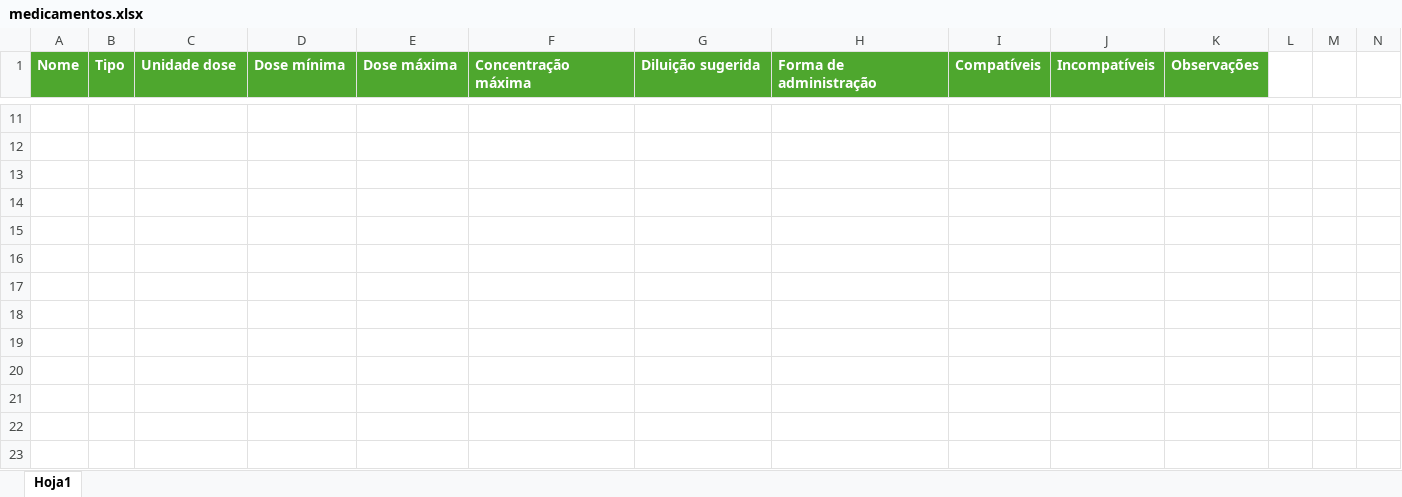
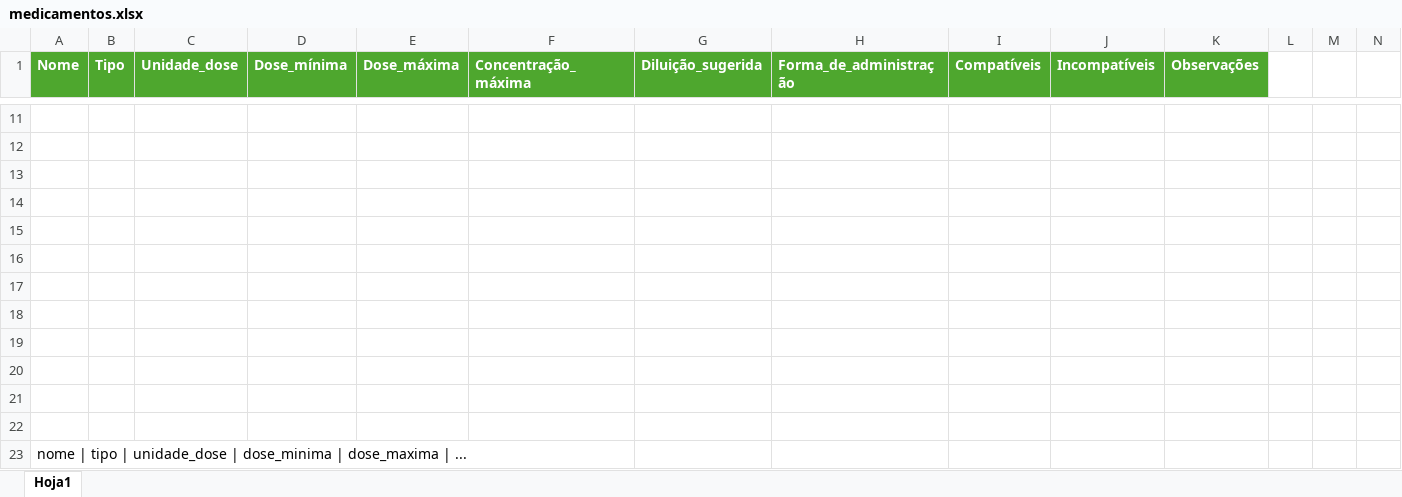
Before and after one commit to Dlanzas-cyber/Safe-Calc, an Excel workbook: medicamentos.xlsx, sheet Hoja1, drawn as a sheet; only a part is shown, gaps mark what is left out; values as stored, in another font and other column widths than the file's, no borders; rows hold the shown columns only; the diff names each change by its address in the sheet, - before the commit and + after, or states it on an @@ line.

Commit message:
Add files via upload

```diff
--- a/medicamentos.xlsx (sheet Hoja1)
+++ b/medicamentos.xlsx (sheet Hoja1)
-C1: Unidade dose
+C1: Unidade_dose
-D1: Dose mínima
+D1: Dose_mínima
-E1: Dose máxima
+E1: Dose_máxima
-F1: Concentração máxima
+F1: Concentração_máxima
-G1: Diluição sugerida
+G1: Diluição_sugerida
-H1: Forma de administração
+H1: Forma_de_administração
+row 14: (empty)
+row 15: (empty)
+row 16: (empty)
+row 17: (empty)
+row 18: (empty)
+row 19: (empty)
+row 20: (empty)
+row 21: (empty)
+row 22: (empty)
+row 23: nome | tipo | unidade_dose | dose_minima | dose_maxima | ...
```
